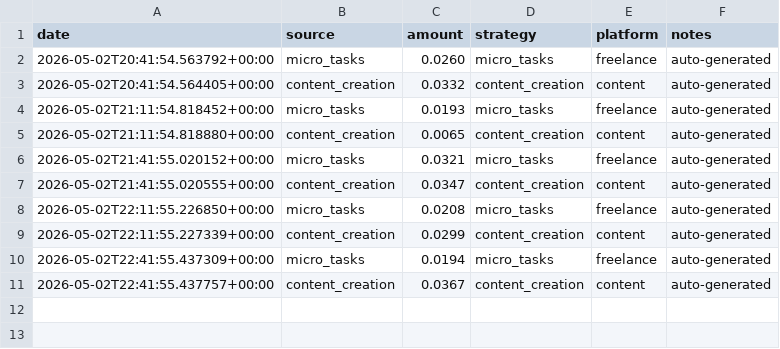
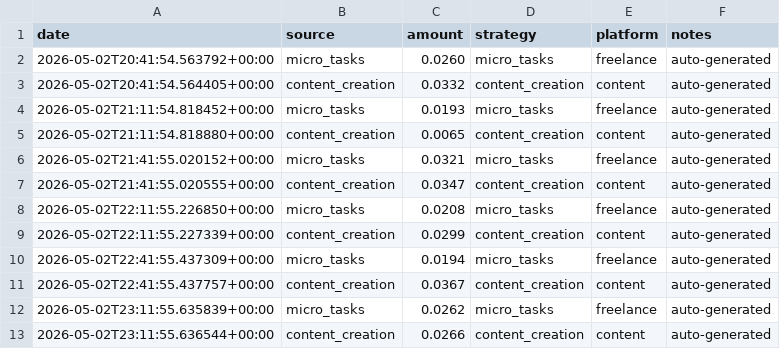
Before and after one commit to xsjass/kimiclaw-workspace, a CSV file: kimiclaw/data/earnings.csv, drawn as a sheet.

Commit message:
Kimiclaw auto-update: 20260502_231701

```diff
--- a/kimiclaw/data/earnings.csv
+++ b/kimiclaw/data/earnings.csv
@@ -11 +11,3 @@ date,source,amount,strategy,platform,notes
 2026-05-02T22:41:55.437757+00:00,"content_creation",0.0367,"content_creation","content","auto-generated"
+2026-05-02T23:11:55.635839+00:00,"micro_tasks",0.0262,"micro_tasks","freelance","auto-generated"
+2026-05-02T23:11:55.636544+00:00,"content_creation",0.0266,"content_creation","content","auto-generated"
```
Also changed, not shown: 19 other files.
